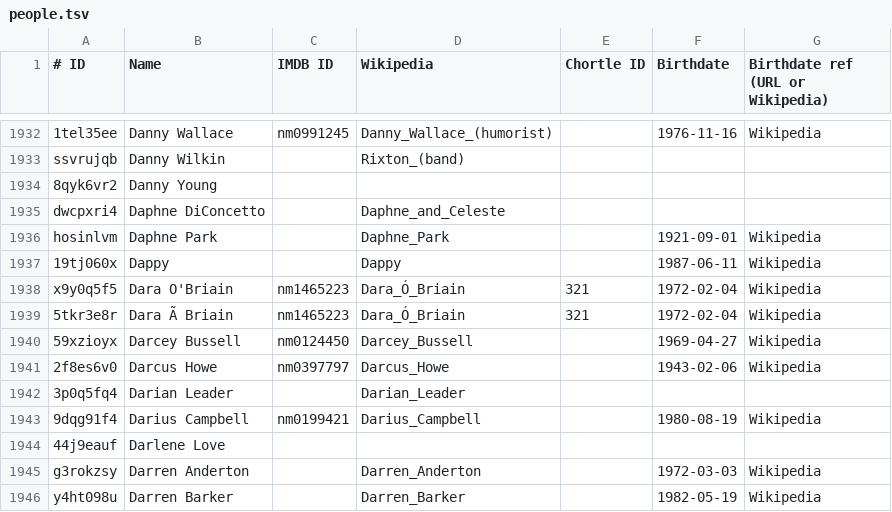
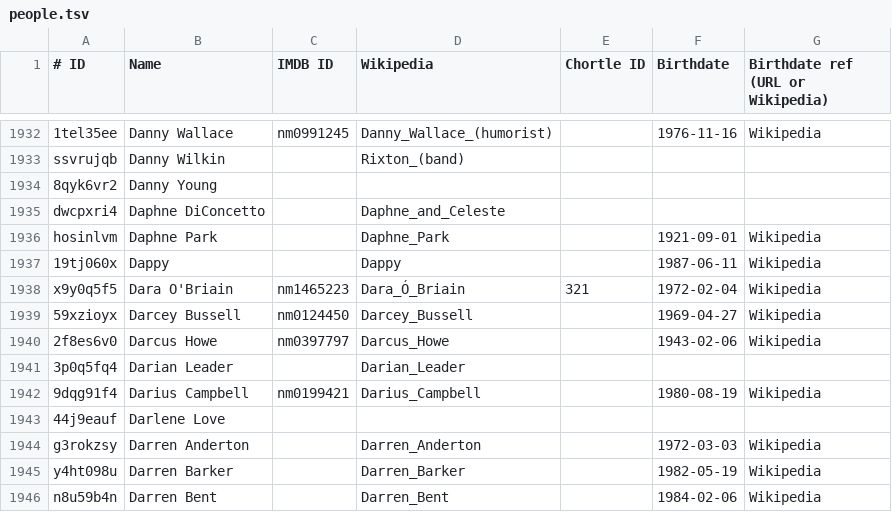
Before and after one commit to slowe/panelshows, a TSV file: people/people.tsv, drawn as a sheet; only a part is shown, gaps mark what is left out; the shorter side is filled out with more unchanged rows; the diff names each change by its address in the sheet, - before the commit and + after, or states it on an @@ line.

Commit message:
Update people

```diff
--- a/people/people.tsv
+++ b/people/people.tsv
-row 1939: 5tkr3e8r | Dara Ã Briain | nm1465223 | Dara_Ó_Briain | 321 | 1972-02-04 | Wikipedia
```
Also changed, not shown: people/ranked-b.csv, people/ranked-d.csv, 32 other files.
